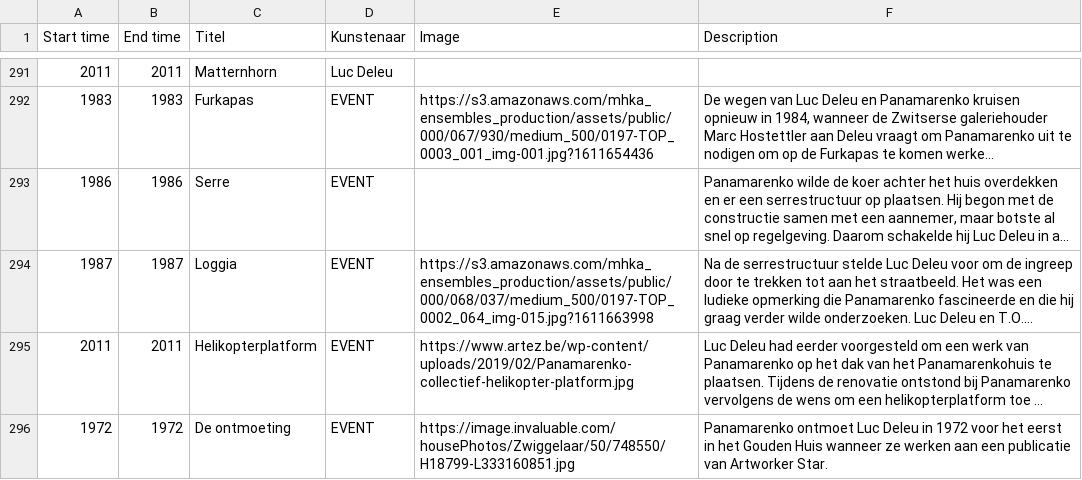
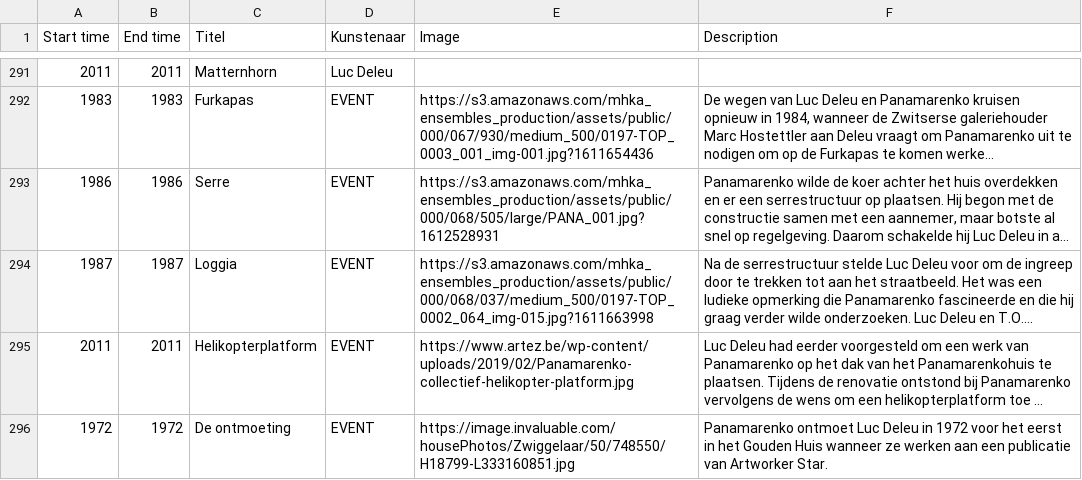
Before and after one commit to TjabbeN/TOP, a CSV file: P-LDL-data.csv, drawn as a sheet; only a part is shown, gaps mark what is left out; long unchanged cells end in …; the diff names each change by its address in the sheet, - before the commit and + after, or states it on an @@ line.

Commit message:
Update P-LDL-data.csv

```diff
--- a/P-LDL-data.csv
+++ b/P-LDL-data.csv
-E293 (Image): (empty)
+E293 (Image): https://s3.amazonaws.com/mhka_ensembles_production/assets/public/000/068/505/large/PANA_001.jpg?1612528931
```
